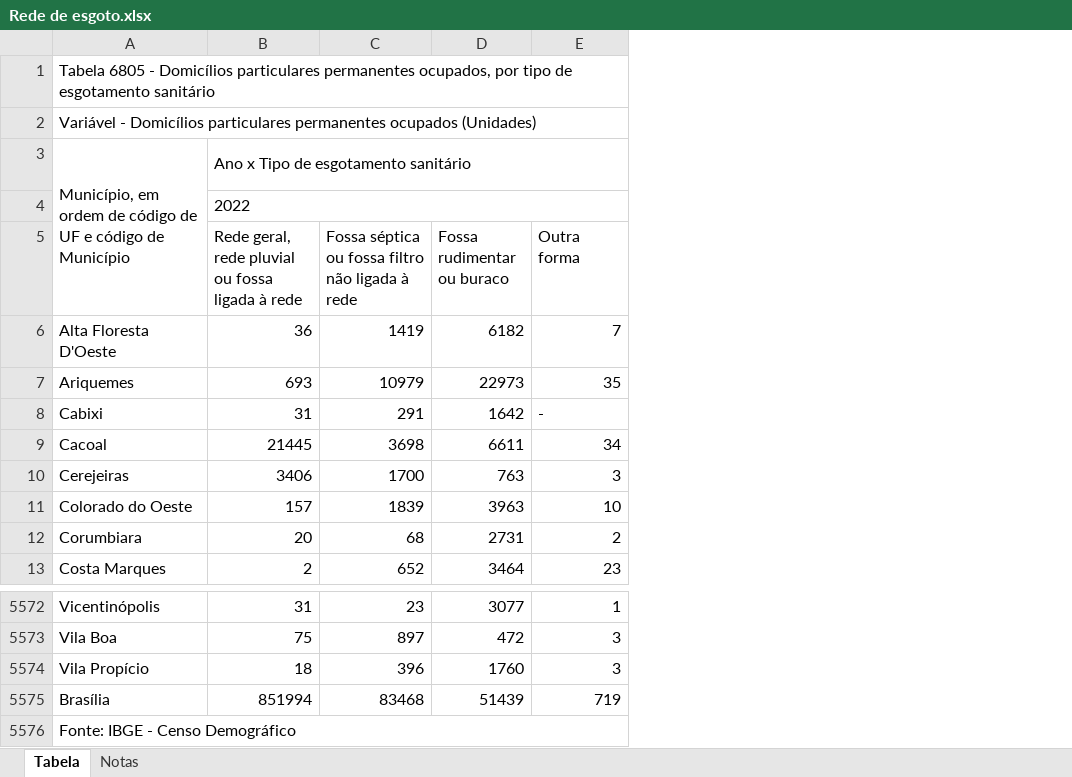
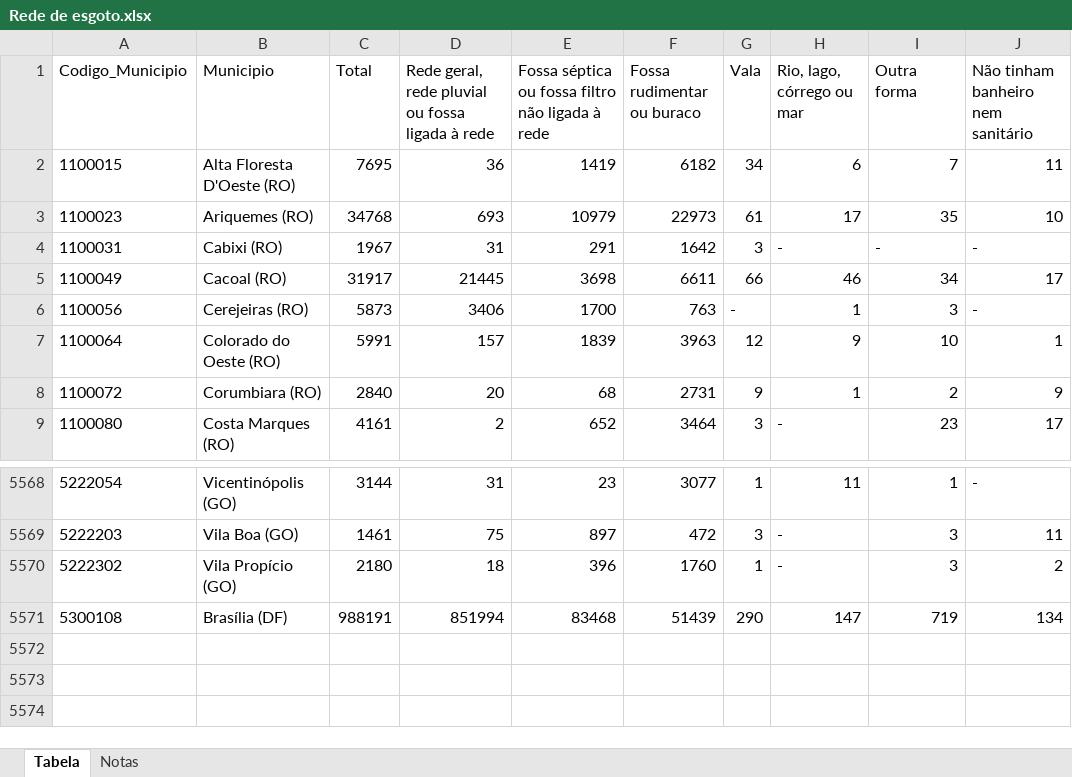
Before and after one commit to AHChaves/IC-InSAN, an Excel workbook: dataset/Social/Necessidades Básicas/Rede de esgoto.xlsx, sheet Tabela, drawn as a sheet; only a part is shown, gaps mark what is left out; values as stored, in another font and other column widths than the file's, no borders; removed rows and columns are numbered as before the commit, all else as after; the diff names each change by its address in the sheet, - before the commit and + after, or states it on an @@ line.

Commit message:
MOD: Adição e exclusão de tabelas

```diff
--- a/dataset/Social/Necessidades Básicas/Rede de esgoto.xlsx (sheet Tabela)
+++ b/dataset/Social/Necessidades Básicas/Rede de esgoto.xlsx (sheet Tabela)
-column A, rows 6-13: Alta Floresta D'Oeste | Ariquemes | Cabixi | Cacoal | Cerejeiras | Colorado do Oeste | Corumbiara | Costa Marques; rows 5572-5575: Vicentinópolis | Vila Boa | Vila Propício | Brasília
+column A (Codigo_Municipio), rows 2-9: 1100015 | 1100023 | 1100031 | 1100049 | 1100056 | 1100064 | 1100072 | 1100080; rows 5568-5571: 5222054 | 5222203 | 5222302 | 5300108
+column B (Municipio), rows 2-9: Alta Floresta D'Oeste (RO) | Ariquemes (RO) | Cabixi (RO) | Cacoal (RO) | Cerejeiras (RO) | Colorado do Oeste (RO) | Corumbiara (RO) | Costa Marques (RO); rows 5568-5571: Vicentinópolis (GO) | Vila Boa (GO) | Vila Propício (GO) | Brasília (DF)
+column C (Total), rows 2-9: 7695 | 34768 | 1967 | 31917 | 5873 | 5991 | 2840 | 4161; rows 5568-5571: 3144 | 1461 | 2180 | 988191
+column G (Vala), rows 2-9: 34 | 61 | 3 | 66 | - | 12 | 9 | 3; rows 5568-5571: 1 | 3 | 1 | 290
+column H (Rio, lago, córrego ou mar), rows 2-9: 6 | 17 | - | 46 | 1 | 9 | 1 | -; rows 5568-5571: 11 | - | - | 147
+column J, rows 1-9: Não tinham banheiro nem sanitário | 11 | 10 | - | 17 | - | 1 | 9 | 17; rows 5568-5571: - | 11 | 2 | 134
-row 1: Tabela 6805 - Domicílios particulares permanentes ocupados, por tipo de esgotamento sanitário
-row 2: Variável - Domicílios particulares permanentes ocupados (Unidades)
-row 3: Município, em ordem de código de UF e código de Município | Ano x Tipo de esgotamento sanitário
-row 4:  | 2022
-row 5576: Fonte: IBGE - Censo Demográfico
```
Also changed, not shown: 8 other files.
